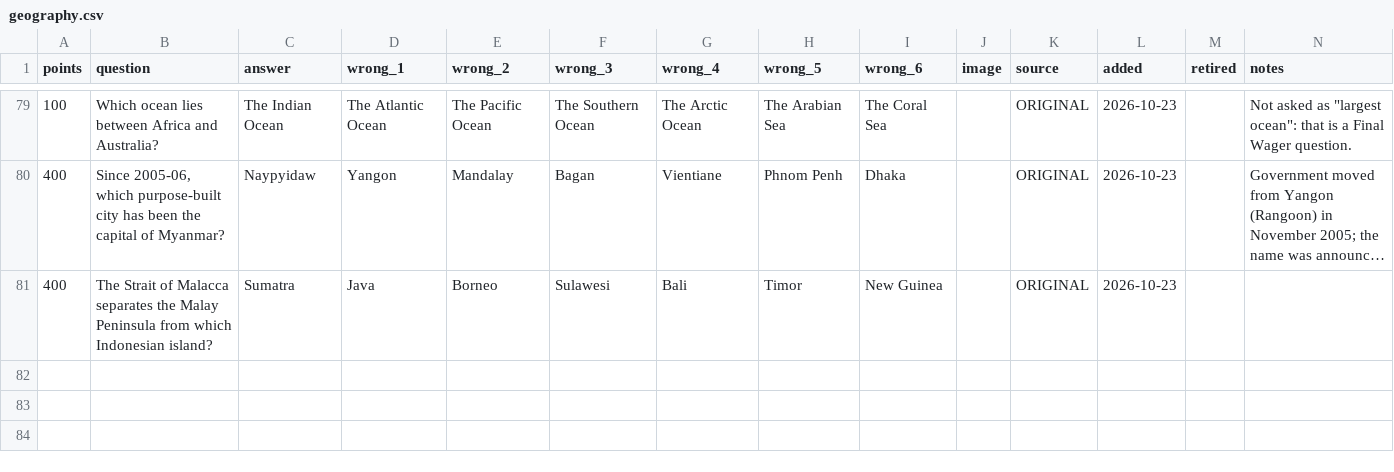
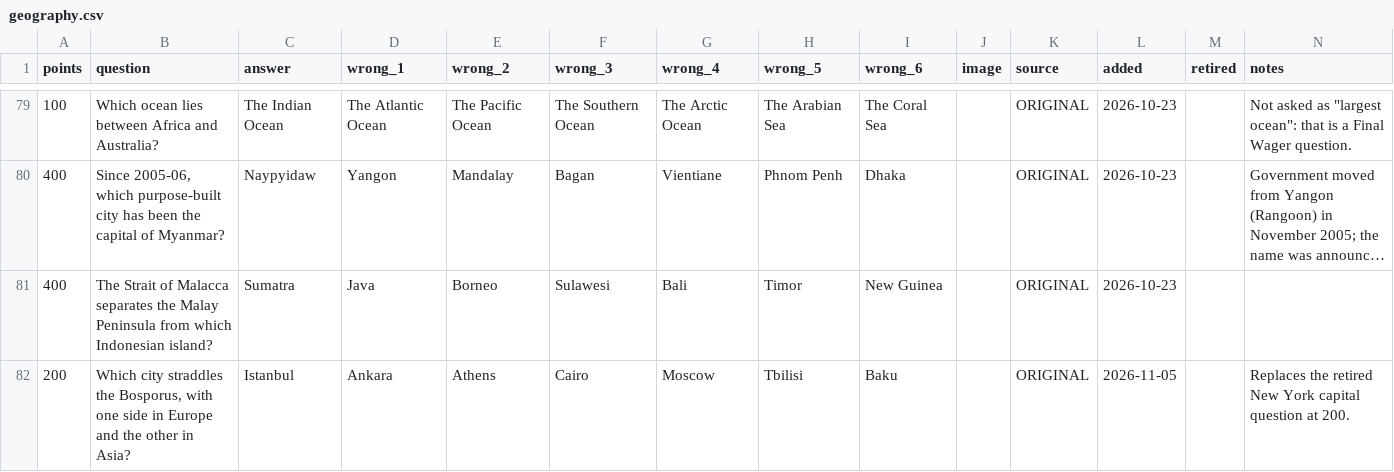
Before and after one commit to hnatkowicz/voxopo, a CSV file: content/geography.csv, drawn as a sheet; only a part is shown, gaps mark what is left out; long unchanged cells end in …; the diff names each change by its address in the sheet, - before the commit and + after, or states it on an @@ line.

```diff
--- a/content/geography.csv
+++ b/content/geography.csv
+row 82: 200 | Which city straddles the Bosporus, with one side in Europe and the other in Asia? | Istanbul | Ankara | Athens | Cairo | Moscow | Tbilisi | Baku |  | ORIGINAL | 2026-11-05 |  | Replaces the retired New York capital question at 200.
```
Also changed, not shown: 3 other files.
